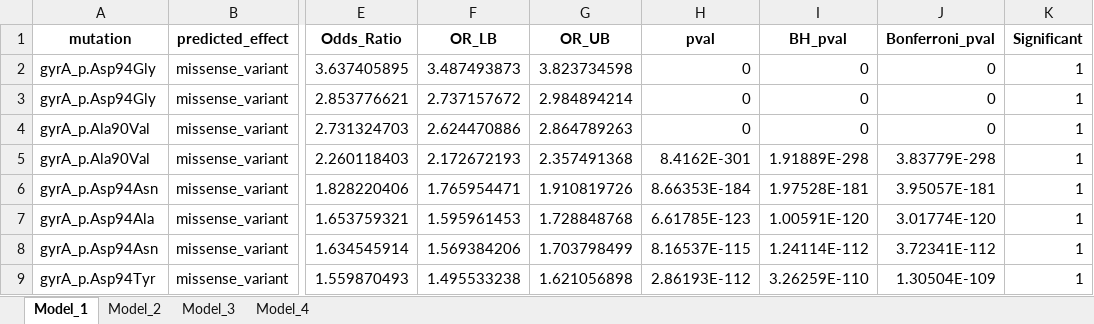
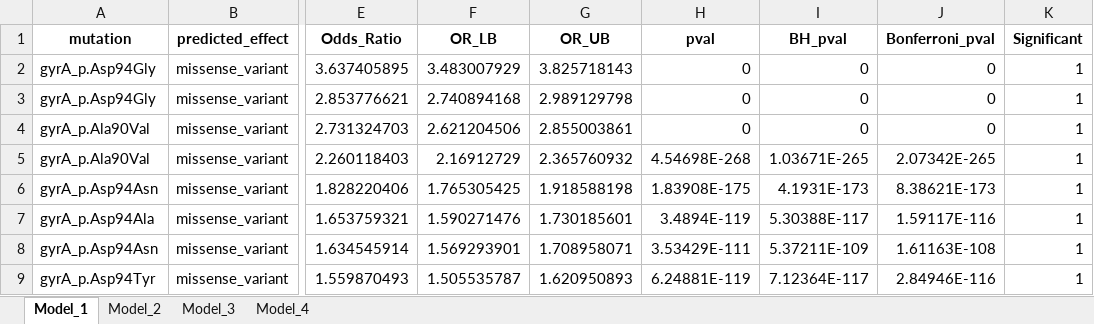
Before and after one commit to farhat-lab/who-analysis, an Excel workbook: results/Levofloxacin_ATU.xlsx, sheet Model_1, drawn as a sheet; only a part is shown, gaps mark what is left out; values as stored, in another font and other column widths than the file's, no borders; the diff covers the shown part only; the diff names each change by its address in the sheet, - before the commit and + after, or states it on an @@ line.

```diff
--- a/results/Levofloxacin_ATU.xlsx (sheet Model_1)
+++ b/results/Levofloxacin_ATU.xlsx (sheet Model_1)
-F2 (OR_LB): 3.487493873
+F2 (OR_LB): 3.483007929
-G2 (OR_UB): 3.823734598
+G2 (OR_UB): 3.825718143
-F3 (OR_LB): 2.737157672
+F3 (OR_LB): 2.740894168
-G3 (OR_UB): 2.984894214
+G3 (OR_UB): 2.989129798
-F4 (OR_LB): 2.624470886
+F4 (OR_LB): 2.621204506
-G4 (OR_UB): 2.864789263
+G4 (OR_UB): 2.855003861
-F5 (OR_LB): 2.172672193
+F5 (OR_LB): 2.16912729
-G5 (OR_UB): 2.357491368
+G5 (OR_UB): 2.365760932
-H5 (pval): 8.4162E-301
+H5 (pval): 4.54698E-268
-I5 (BH_pval): 1.91889E-298
+I5 (BH_pval): 1.03671E-265
-J5 (Bonferroni_pval): 3.83779E-298
+J5 (Bonferroni_pval): 2.07342E-265
-F6 (OR_LB): 1.765954471
+F6 (OR_LB): 1.765305425
-G6 (OR_UB): 1.910819726
+G6 (OR_UB): 1.918588198
-H6 (pval): 8.66353E-184
+H6 (pval): 1.83908E-175
-I6 (BH_pval): 1.97528E-181
+I6 (BH_pval): 4.1931E-173
-J6 (Bonferroni_pval): 3.95057E-181
+J6 (Bonferroni_pval): 8.38621E-173
-F7 (OR_LB): 1.595961453
+F7 (OR_LB): 1.590271476
-G7 (OR_UB): 1.728848768
+G7 (OR_UB): 1.730185601
-H7 (pval): 6.61785E-123
+H7 (pval): 3.4894E-119
-I7 (BH_pval): 1.00591E-120
+I7 (BH_pval): 5.30388E-117
-J7 (Bonferroni_pval): 3.01774E-120
+J7 (Bonferroni_pval): 1.59117E-116
-F8 (OR_LB): 1.569384206
+F8 (OR_LB): 1.569293901
-G8 (OR_UB): 1.703798499
+G8 (OR_UB): 1.708958071
-H8 (pval): 8.16537E-115
+H8 (pval): 3.53429E-111
-I8 (BH_pval): 1.24114E-112
+I8 (BH_pval): 5.37211E-109
-J8 (Bonferroni_pval): 3.72341E-112
+J8 (Bonferroni_pval): 1.61163E-108
-F9 (OR_LB): 1.495533238
+F9 (OR_LB): 1.505535787
-G9 (OR_UB): 1.621056898
+G9 (OR_UB): 1.620950893
-H9 (pval): 2.86193E-112
+H9 (pval): 6.24881E-119
-I9 (BH_pval): 3.26259E-110
+I9 (BH_pval): 7.12364E-117
-J9 (Bonferroni_pval): 1.30504E-109
+J9 (Bonferroni_pval): 2.84946E-116
```
Also changed, not shown: 140 edited cells elsewhere in this sheet, sheet Model_3, sheet Model_4, sheet Model_2, results/Bedaquiline_ATU.xlsx, results/Clofazimine_ATU.xlsx, 14 other files.
